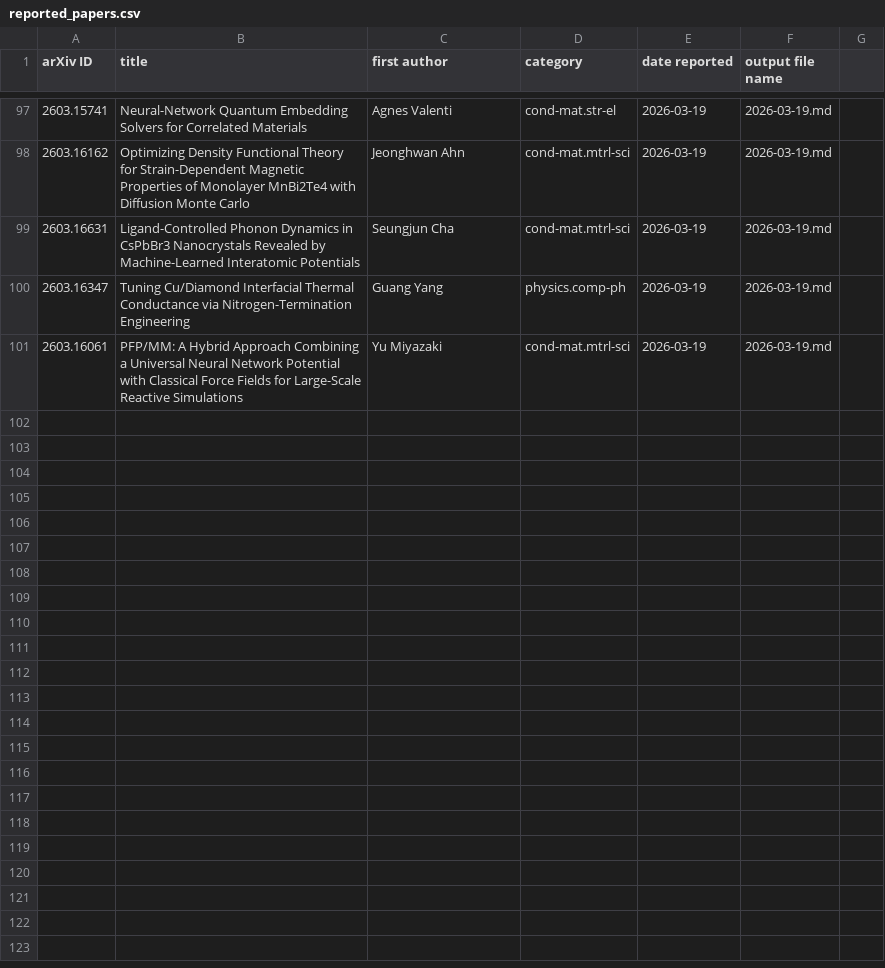
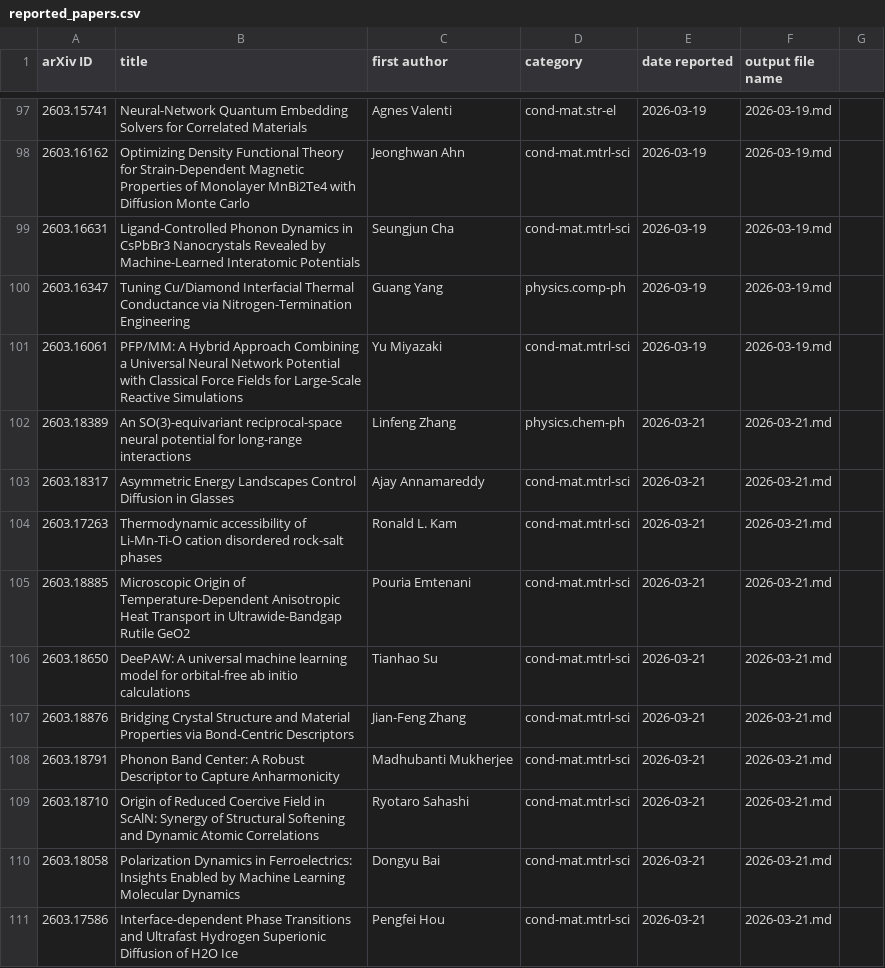
Before and after one commit to rd070672/arxiv-review, a CSV file: src/calc/reported_papers.csv, drawn as a sheet; only a part is shown, gaps mark what is left out; the diff names each change by its address in the sheet, - before the commit and + after, or states it on an @@ line.

```diff
--- a/src/calc/reported_papers.csv
+++ b/src/calc/reported_papers.csv
+row 102: 2603.18389 | An SO(3)-equivariant reciprocal-space neural potential for long-range interactions | Linfeng Zhang | physics.chem-ph | 2026-03-21 | 2026-03-21.md
+row 103: 2603.18317 | Asymmetric Energy Landscapes Control Diffusion in Glasses | Ajay Annamareddy | cond-mat.mtrl-sci | 2026-03-21 | 2026-03-21.md
+row 104: 2603.17263 | Thermodynamic accessibility of Li-Mn-Ti-O cation disordered rock-salt phases | Ronald L. Kam | cond-mat.mtrl-sci | 2026-03-21 | 2026-03-21.md
+row 105: 2603.18885 | Microscopic Origin of Temperature-Dependent Anisotropic Heat Transport in Ultrawide-Bandgap Rutile GeO2 | Pouria Emtenani | cond-mat.mtrl-sci | 2026-03-21 | 2026-03-21.md
+row 106: 2603.18650 | DeePAW: A universal machine learning model for orbital-free ab initio calculations | Tianhao Su | cond-mat.mtrl-sci | 2026-03-21 | 2026-03-21.md
+row 107: 2603.18876 | Bridging Crystal Structure and Material Properties via Bond-Centric Descriptors | Jian-Feng Zhang | cond-mat.mtrl-sci | 2026-03-21 | 2026-03-21.md
+row 108: 2603.18791 | Phonon Band Center: A Robust Descriptor to Capture Anharmonicity | Madhubanti Mukherjee | cond-mat.mtrl-sci | 2026-03-21 | 2026-03-21.md
+row 109: 2603.18710 | Origin of Reduced Coercive Field in ScAlN: Synergy of Structural Softening and Dynamic Atomic Correlations | Ryotaro Sahashi | cond-mat.mtrl-sci | 2026-03-21 | 2026-03-21.md
+row 110: 2603.18058 | Polarization Dynamics in Ferroelectrics: Insights Enabled by Machine Learning Molecular Dynamics | Dongyu Bai | cond-mat.mtrl-sci | 2026-03-21 | 2026-03-21.md
+row 111: 2603.17586 | Interface-dependent Phase Transitions and Ultrafast Hydrogen Superionic Diffusion of H2O Ice | Pengfei Hou | cond-mat.mtrl-sci | 2026-03-21 | 2026-03-21.md
```
Also changed, not shown: 8 other files.
